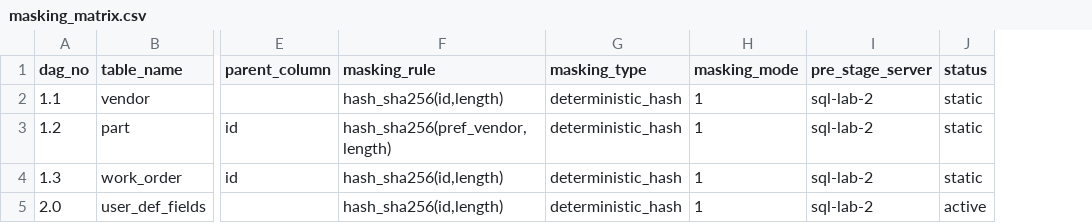
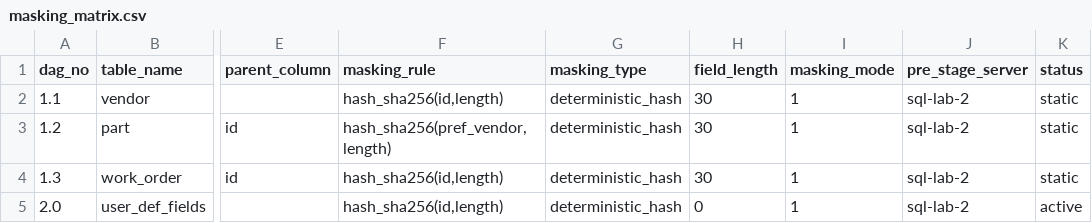
Before and after one commit to wmthompson1/product-ontime-analysis, a CSV file: certificate_for_receiving/masking_matrix.csv, drawn as a sheet; only a part is shown, gaps mark what is left out; the diff names each change by its address in the sheet, - before the commit and + after, or states it on an @@ line.

```diff
--- a/certificate_for_receiving/masking_matrix.csv
+++ b/certificate_for_receiving/masking_matrix.csv
+column H (field_length), rows 2-5: 30 | 30 | 30 | 0
```
Also changed, not shown: 6 other files.
